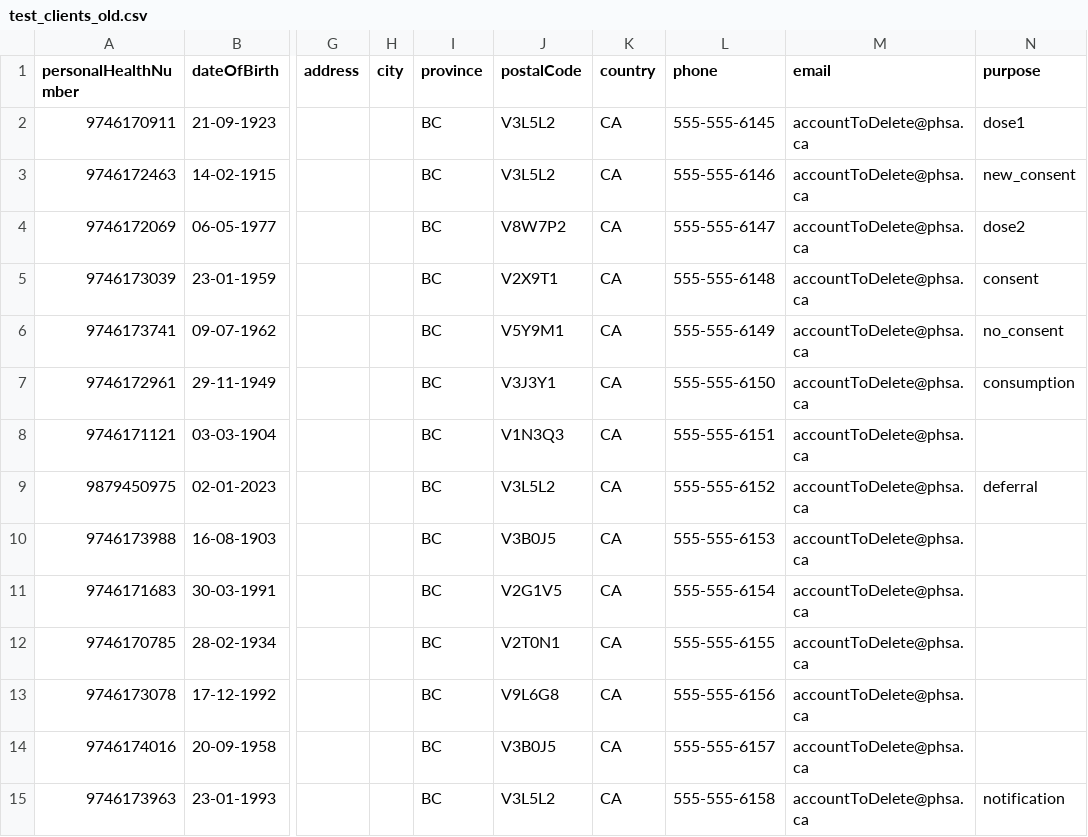
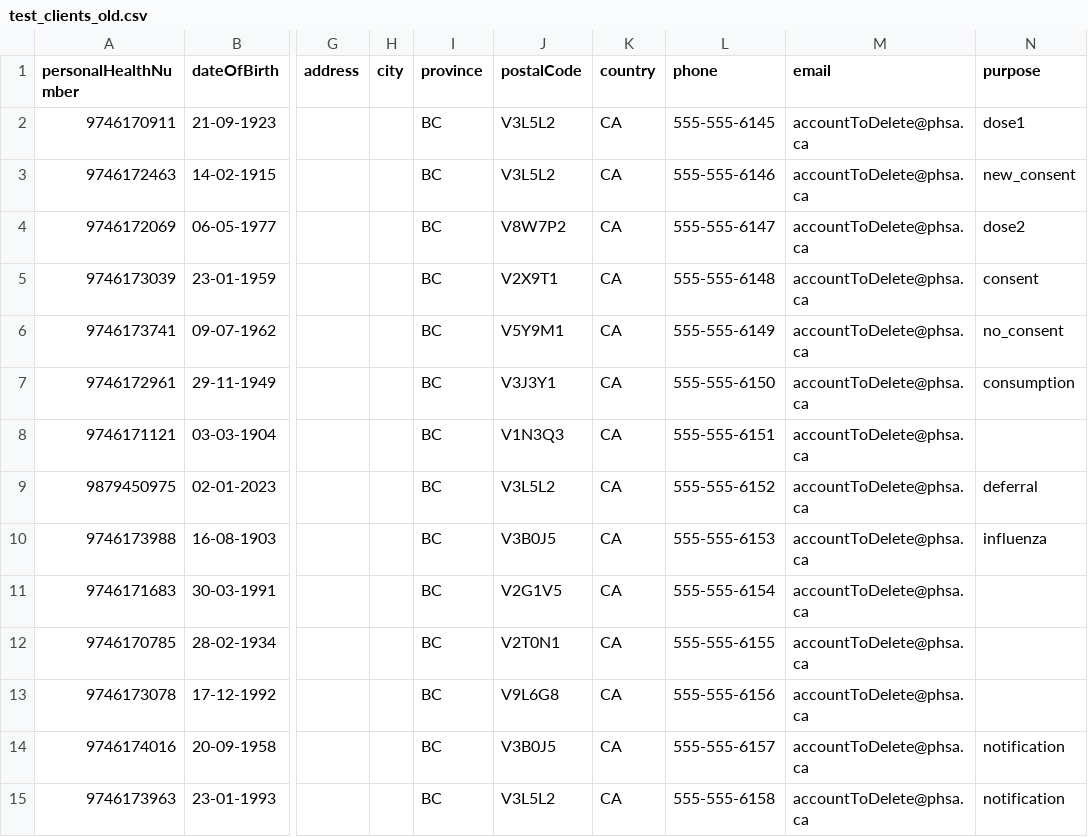
Before and after one commit to IgorEmelyanovPHSA/immsauto, a CSV file: resources/test_clients_old.csv, drawn as a sheet; only a part is shown, gaps mark what is left out; the diff names each change by its address in the sheet, - before the commit and + after, or states it on an @@ line.

Commit message:
Fix for Citizen Portal tests

```diff
--- a/resources/test_clients_old.csv
+++ b/resources/test_clients_old.csv
-N10 (purpose): (empty)
+N10 (purpose): influenza
-N14 (purpose): (empty)
+N14 (purpose): notification
```
Also changed, not shown: 19 other files.
